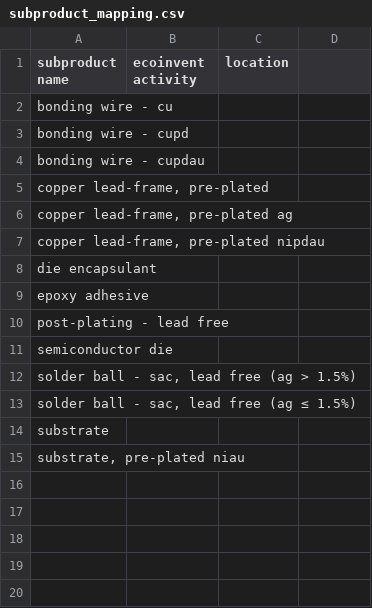
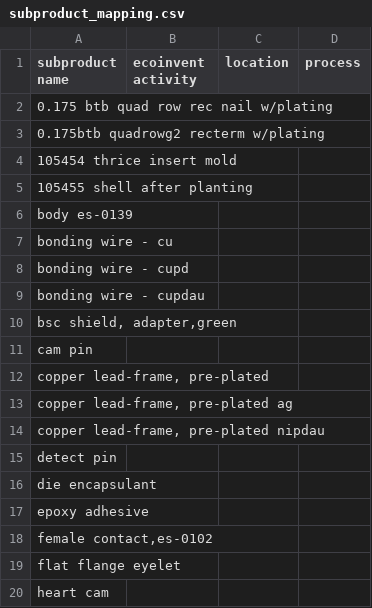
Before and after one commit to Sufficient-ECS/FMD_conv, a CSV file: data/subproduct_mapping.csv, drawn as a sheet; only a part is shown; the shorter side is filled out with more unchanged rows; the diff covers the shown part only.

```diff
--- a/data/subproduct_mapping.csv
+++ b/data/subproduct_mapping.csv
@@ -1 +1,6 @@
-subproduct name,ecoinvent activity,location
+subproduct name,ecoinvent activity,location,process
+0.175 btb quad row rec nail w/plating,,,
+0.175btb quadrowg2 recterm w/plating,,,
+105454 thrice insert mold,,,
+105455 shell after planting,,,
+body es-0139,,,
@@ -4,0 +10,2 @@ bonding wire - cupdau,,
+"bsc shield, adapter,green",,,
+cam pin,,,
@@ -7,0 +15 @@ bonding wire - cupdau,,
+detect pin,,,
@@ -9,0 +18,3 @@ epoxy adhesive,,
+"female contact,es-0102",,,
+flat flange eyelet,,,
+heart cam,,,
```
Also changed, not shown: 25 added rows elsewhere in this file, data/homo_material_mapping.csv, data/substance_mapping.csv.
